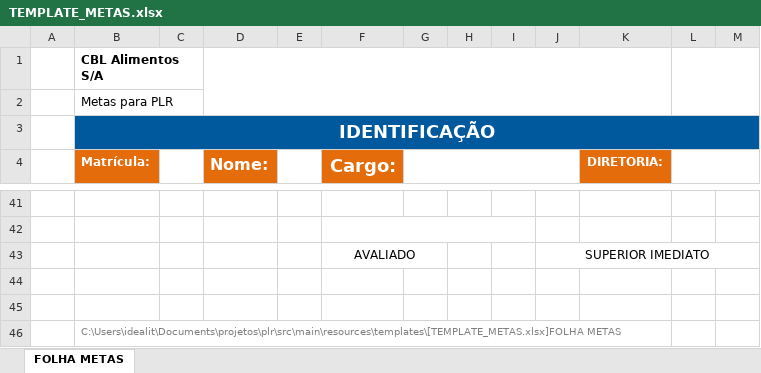
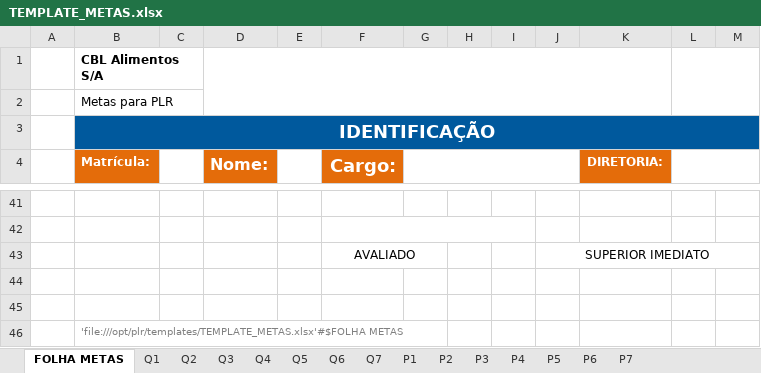
Before and after one commit to georgematos/planometas_backend, an Excel workbook: src/main/resources/templates/TEMPLATE_METAS.xlsx, sheet FOLHA METAS, drawn as a sheet; only a part is shown, gaps mark what is left out; values as stored, in another font and other column widths than the file's, no borders; charts and pictures not drawn; the diff names each change by its address in the sheet, - before the commit and + after, or states it on an @@ line.

Commit message:
Ajusta escrita de export de metas já existentes

```diff
--- a/src/main/resources/templates/TEMPLATE_METAS.xlsx (sheet FOLHA METAS)
+++ b/src/main/resources/templates/TEMPLATE_METAS.xlsx (sheet FOLHA METAS)
+sheet tab: Q1
+sheet tab: Q2
+sheet tab: Q3
+sheet tab: Q4
+sheet tab: Q5
+sheet tab: Q6
+sheet tab: Q7
+sheet tab: P1
+sheet tab: P2
+sheet tab: P3
+sheet tab: P4
+sheet tab: P5
+sheet tab: P6
+sheet tab: P7
-B46 (Matrícula:): C:\Users\idealit\Documents\projetos\plr\src\main\resources\templates\[TEMPLATE_METAS.xlsx]FOLHA METAS
+B46 (Matrícula:): 'file:///opt/plr/templates/TEMPLATE_METAS.xlsx'#$FOLHA METAS
```
Also changed, not shown: charts or pictures, 11 other files.
